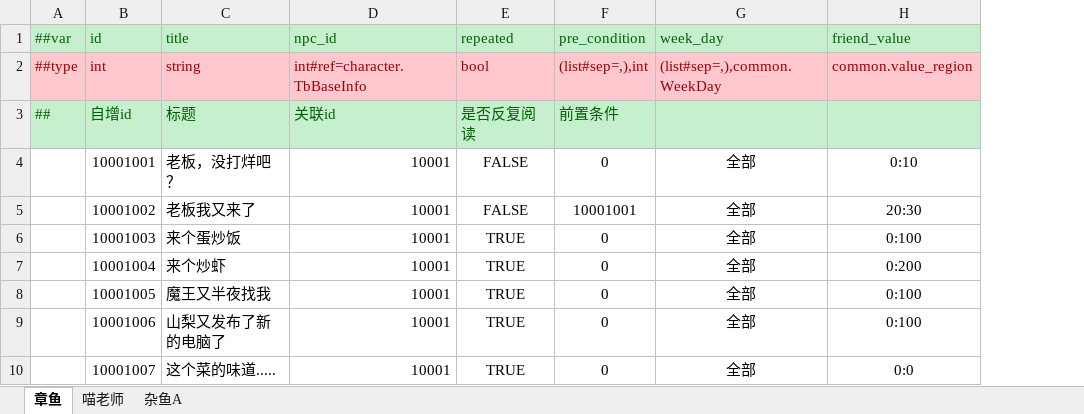
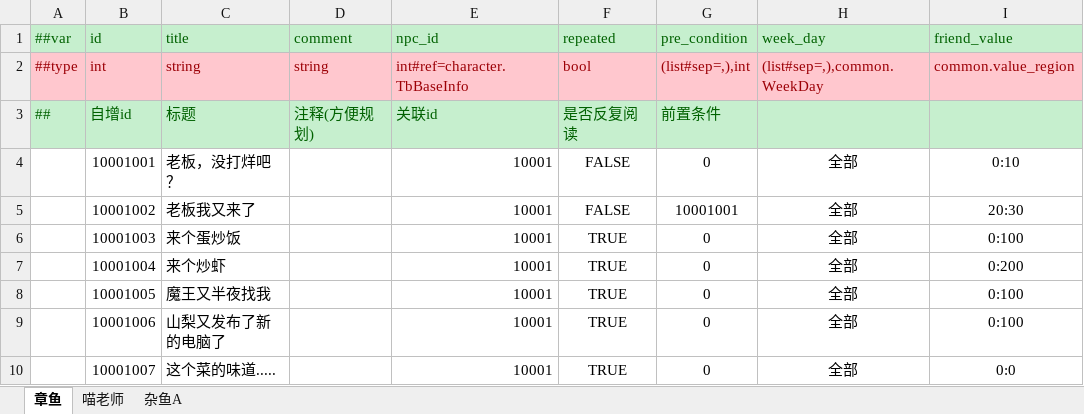
Before and after one commit to zhangyile1991911/ProjectX, an Excel workbook: DataConfig/Datas/bubble.xlsx, sheet 章鱼, drawn as a sheet; only a part is shown; values as stored, in another font and other column widths than the file's, no borders; the diff names each change by its address in the sheet, - before the commit and + after, or states it on an @@ line.

```diff
--- a/DataConfig/Datas/bubble.xlsx (sheet 章鱼)
+++ b/DataConfig/Datas/bubble.xlsx (sheet 章鱼)
+column D (comment), rows 2-3: string | 注释(方便规划)
```
Also changed, not shown: sheet 喵老师, sheet 杂鱼A, formulas that keep their value, DataConfig/Datas/__enums__.xlsx, DataConfig/Datas/character.xlsx, 29 other files.
